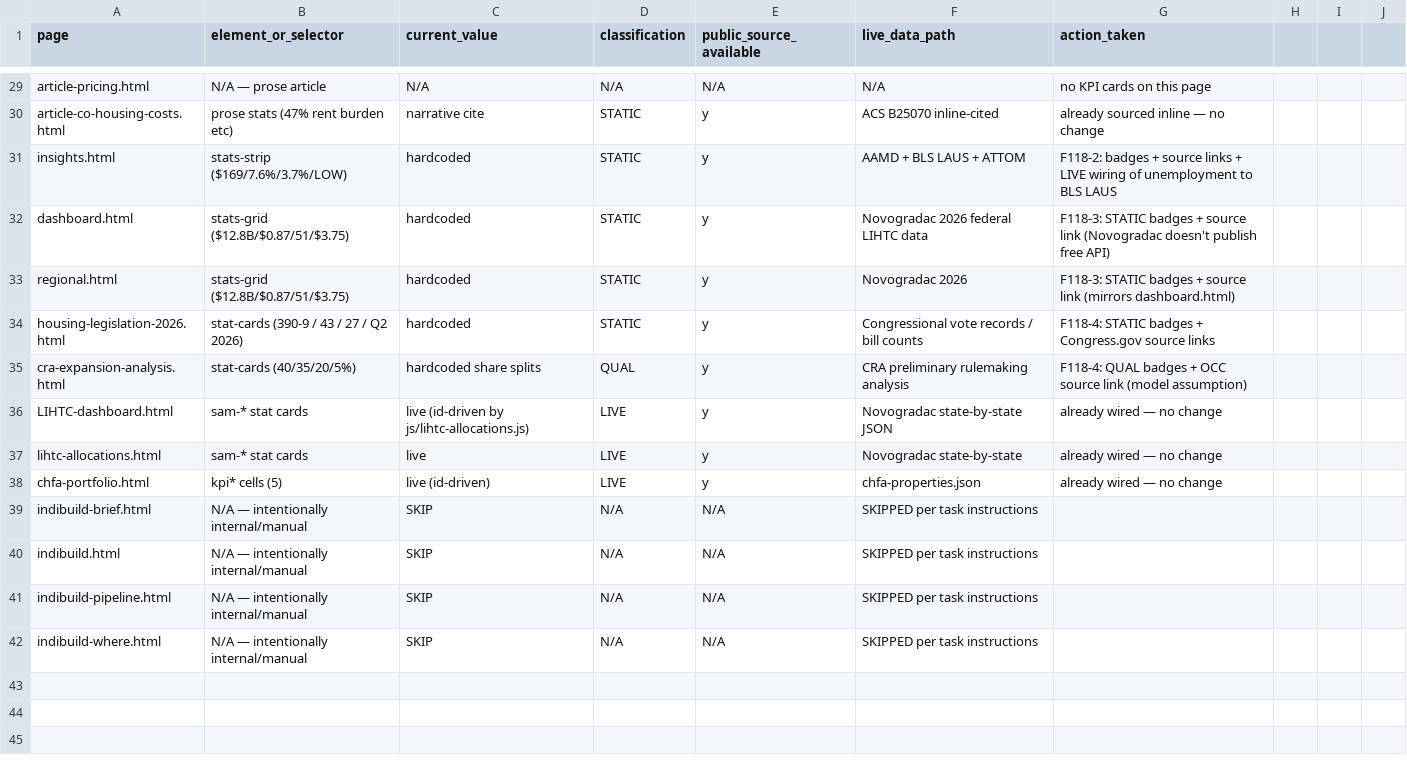
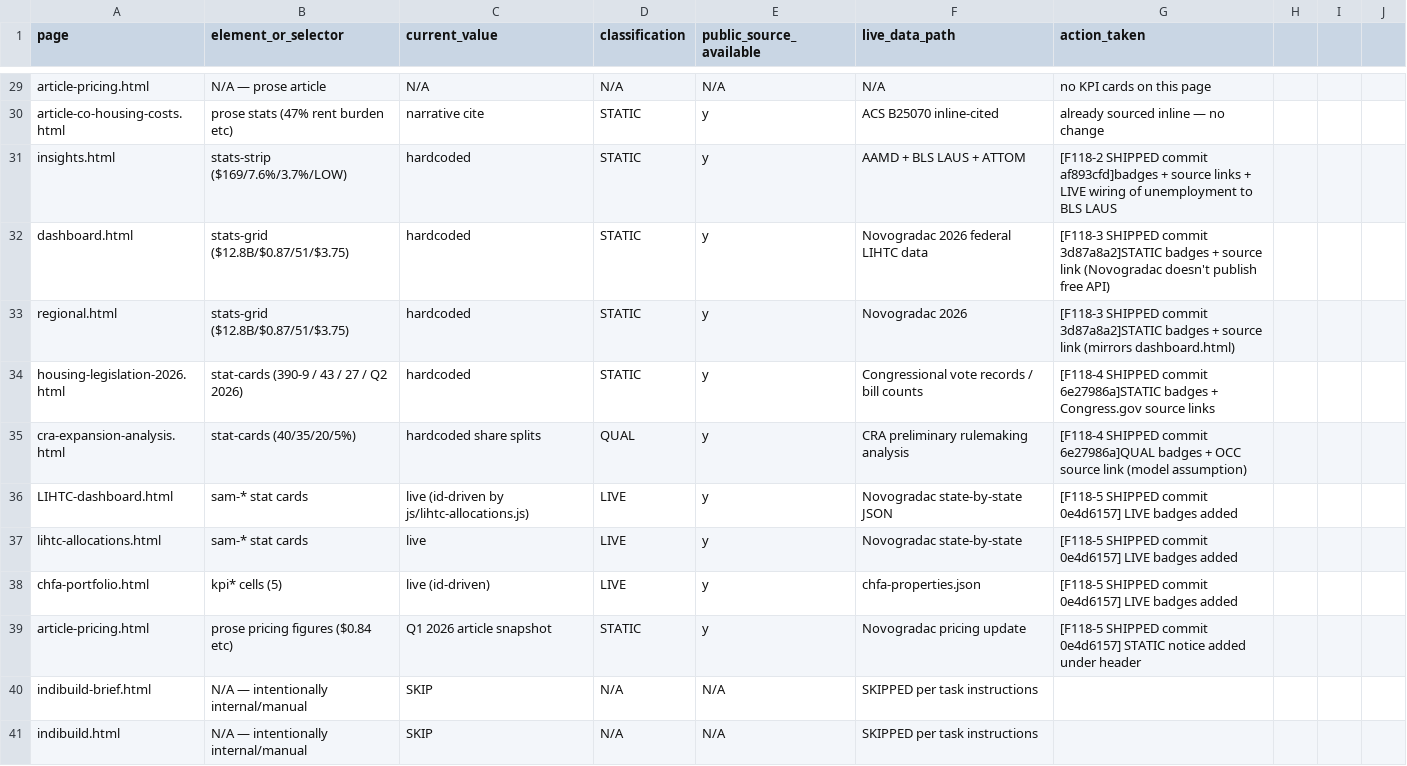
Before and after one commit to pggLLC/Housing-Analytics, a CSV file: docs/demo-mode-audit.csv, drawn as a sheet; only a part is shown, gaps mark what is left out; the shorter side is filled out with more unchanged rows; the diff covers the shown part only.

```diff
--- a/docs/demo-mode-audit.csv
+++ b/docs/demo-mode-audit.csv
@@ -30,10 +30,11 @@ article-pricing.html,N/A — prose article,N/A,N/A,N/A,N/A,no KPI cards on this
 article-co-housing-costs.html,prose stats (47% rent burden etc),narrative cite,STATIC,y,ACS B25070 inline-cited,already sourced inline — no change
-insights.html,stats-strip ($169/7.6%/3.7%/LOW),hardcoded,STATIC,y,AAMD + BLS LAUS + ATTOM,F118-2: badges + source links + LIVE wiring of unemployment to BLS LAUS
-dashboard.html,stats-grid ($12.8B/$0.87/51/$3.75),hardcoded,STATIC,y,Novogradac 2026 federal LIHTC data,F118-3: STATIC badges + source link (Novogradac doesn't publish free API)
-regional.html,stats-grid ($12.8B/$0.87/51/$3.75),hardcoded,STATIC,y,Novogradac 2026,F118-3: STATIC badges + source link (mirrors dashboard.html)
-housing-legislation-2026.html,stat-cards (390-9 / 43 / 27 / Q2 2026),hardcoded,STATIC,y,Congressional vote records / bill counts,F118-4: STATIC badges + Congress.gov source links
-cra-expansion-analysis.html,stat-cards (40/35/20/5%),hardcoded share splits,QUAL,y,CRA preliminary rulemaking analysis,F118-4: QUAL badges + OCC source link (model assumption)
-LIHTC-dashboard.html,sam-* stat cards,live (id-driven by js/lihtc-allocations.js),LIVE,y,Novogradac state-by-state JSON,already wired — no change
-lihtc-allocations.html,sam-* stat cards,live,LIVE,y,Novogradac state-by-state,already wired — no change
-chfa-portfolio.html,kpi* cells (5),live (id-driven),LIVE,y,chfa-properties.json,already wired — no change
+insights.html,stats-strip ($169/7.6%/3.7%/LOW),hardcoded,STATIC,y,AAMD + BLS LAUS + ATTOM,[F118-2 SHIPPED commit af893cfd]badges + source links + LIVE wiring of unemployment to BLS LAUS
+dashboard.html,stats-grid ($12.8B/$0.87/51/$3.75),hardcoded,STATIC,y,Novogradac 2026 federal LIHTC data,[F118-3 SHIPPED commit 3d87a8a2]STATIC badges + source link (Novogradac doesn't publish free API)
+regional.html,stats-grid ($12.8B/$0.87/51/$3.75),hardcoded,STATIC,y,Novogradac 2026,[F118-3 SHIPPED commit 3d87a8a2]STATIC badges + source link (mirrors dashboard.html)
+housing-legislation-2026.html,stat-cards (390-9 / 43 / 27 / Q2 2026),hardcoded,STATIC,y,Congressional vote records / bill counts,[F118-4 SHIPPED commit 6e27986a]STATIC badges + Congress.gov source links
+cra-expansion-analysis.html,stat-cards (40/35/20/5%),hardcoded share splits,QUAL,y,CRA preliminary rulemaking analysis,[F118-4 SHIPPED commit 6e27986a]QUAL badges + OCC source link (model assumption)
+LIHTC-dashboard.html,sam-* stat cards,live (id-driven by js/lihtc-allocations.js),LIVE,y,Novogradac state-by-state JSON,[F118-5 SHIPPED commit 0e4d6157] LIVE badges added
+lihtc-allocations.html,sam-* stat cards,live,LIVE,y,Novogradac state-by-state,[F118-5 SHIPPED commit 0e4d6157] LIVE badges added
+chfa-portfolio.html,kpi* cells (5),live (id-driven),LIVE,y,chfa-properties.json,[F118-5 SHIPPED commit 0e4d6157] LIVE badges added
+article-pricing.html,prose pricing figures ($0.84 etc),Q1 2026 article snapshot,STATIC,y,Novogradac pricing update,[F118-5 SHIPPED commit 0e4d6157] STATIC notice added under header
 indibuild-brief.html,N/A — intentionally internal/manual,SKIP,N/A,N/A,SKIPPED per task instructions
```
Also changed, not shown: 22 edited cells elsewhere in this file, 2 other files.
